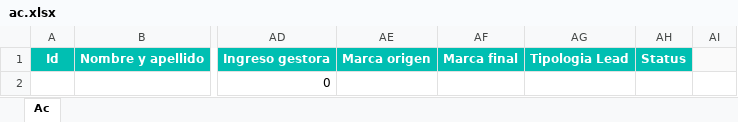
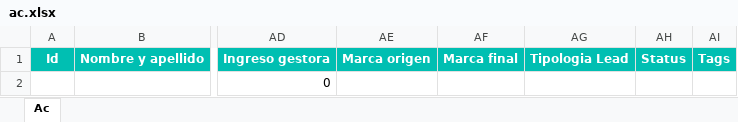
Before and after one commit to alejandro-andre/cotown-back, an Excel workbook: app/templates/report/ac.xlsx, sheet Ac, drawn as a sheet; only a part is shown, gaps mark what is left out; values as stored, in another font and other column widths than the file's, no borders; the diff names each change by its address in the sheet, - before the commit and + after, or states it on an @@ line.

```diff
--- a/app/templates/report/ac.xlsx (sheet Ac)
+++ b/app/templates/report/ac.xlsx (sheet Ac)
-AI1: (empty)
+AI1: Tags
-AI1 fill: #FAFAFA
+AI1 fill: #00BFB2
```
Also changed, not shown: 5 other files.
